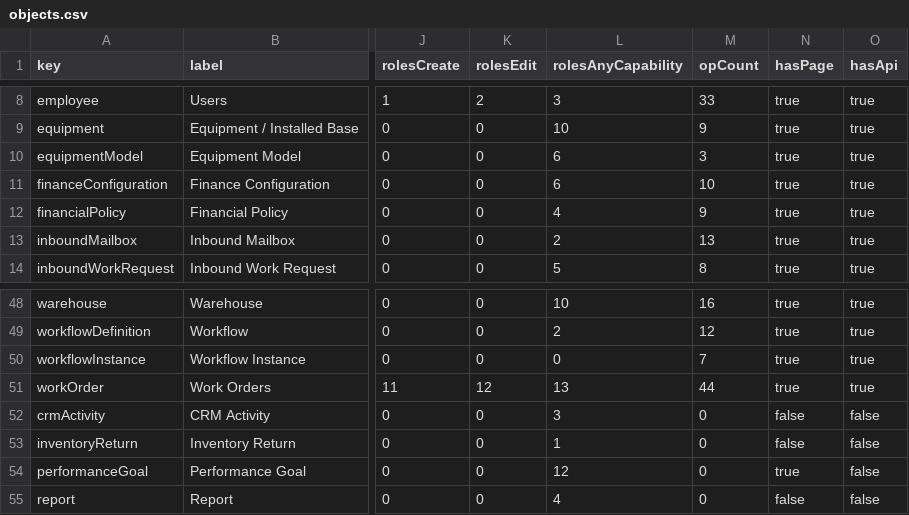
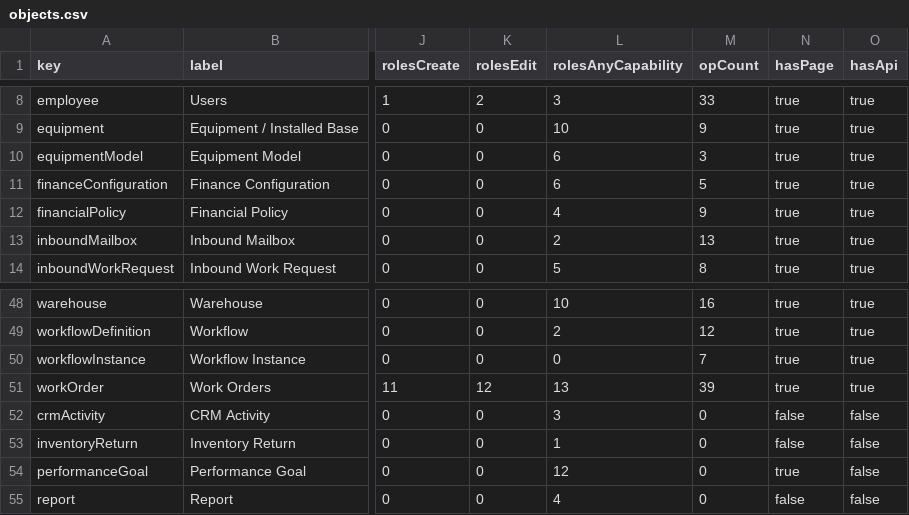
Before and after one commit to TaylorService-spec/Taylor_Parts, a CSV file: docs/uat/data/objects.csv, drawn as a sheet; only a part is shown, gaps mark what is left out; the diff names each change by its address in the sheet, - before the commit and + after, or states it on an @@ line.

```diff
--- a/docs/uat/data/objects.csv
+++ b/docs/uat/data/objects.csv
-M11 (opCount): 10
+M11 (opCount): 5
-M51 (opCount): 44
+M51 (opCount): 39
```
Also changed, not shown: docs/uat/data/cred-capability-divergence.csv, docs/uat/data/operations.csv, 30 other files.
